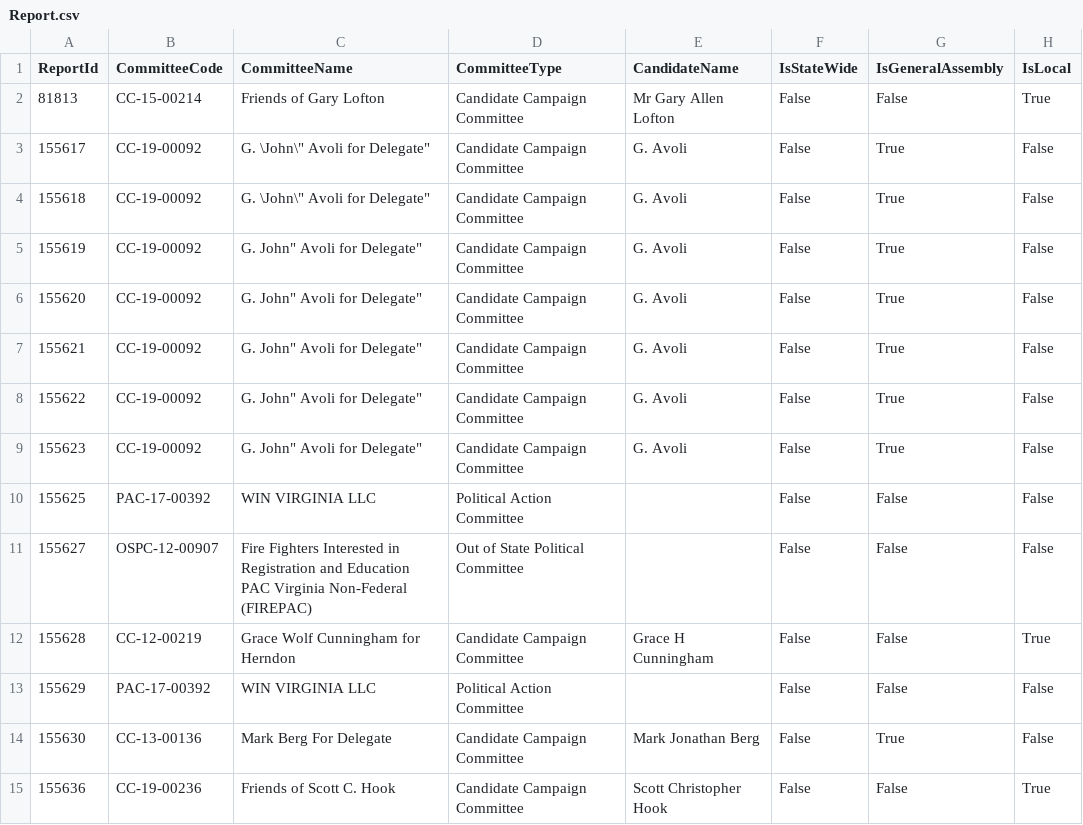
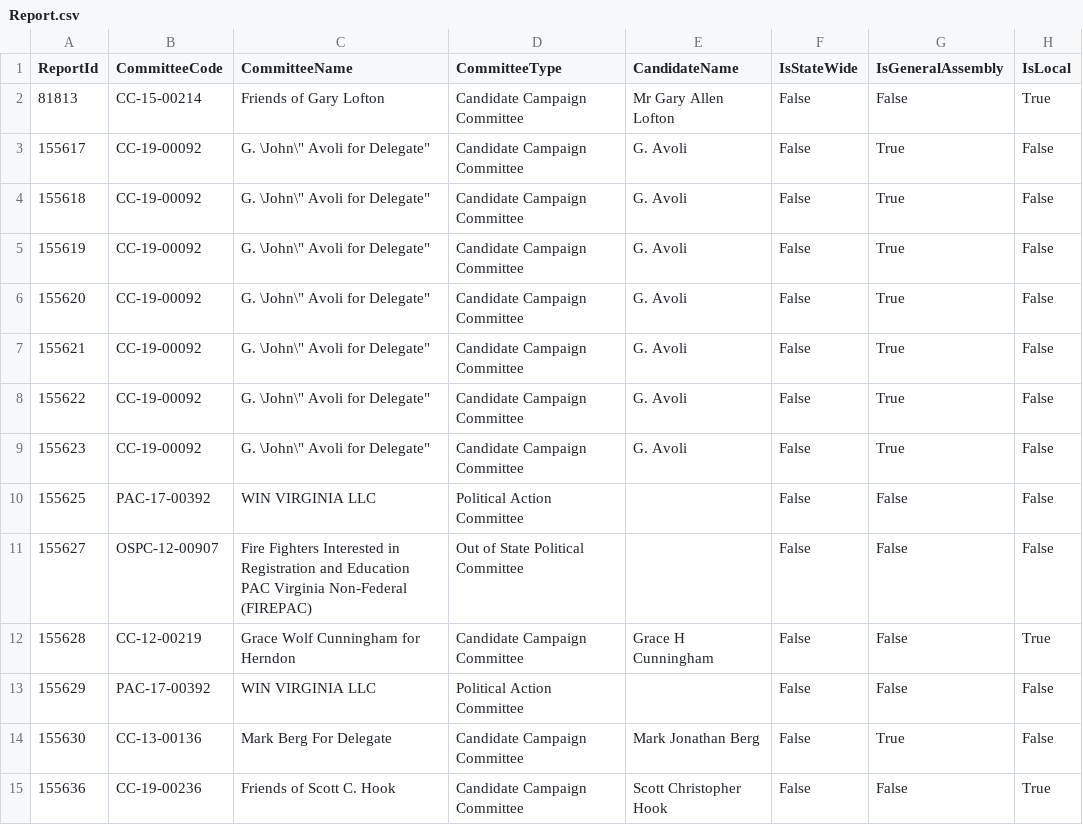
Before and after one commit to johnfkraus/virginia-campaign-finance-reports, a CSV file: data/2019-03/Report.csv, drawn as a sheet; only a part is shown; the diff names each change by its address in the sheet, - before the commit and + after, or states it on an @@ line.

Commit message:
Update Report.csv

```diff
--- a/data/2019-03/Report.csv
+++ b/data/2019-03/Report.csv
-C5:C9 (CommitteeName): G. John" Avoli for Delegate"
+C5:C9 (CommitteeName): G. \John\" Avoli for Delegate"
```
